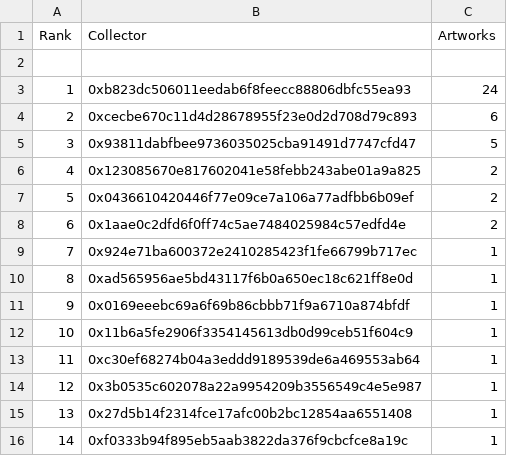
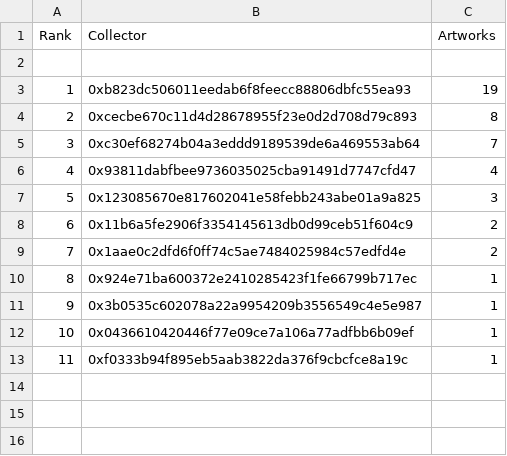
Before and after one commit to JohnOrionYoung/JOYhotPotato, a CSV file: src/python/collectors.csv, drawn as a sheet; removed rows and columns are numbered as before the commit, all else as after; the diff names each change by its address in the sheet, - before the commit and + after, or states it on an @@ line.

Commit message:
update

```diff
--- a/src/python/collectors.csv
+++ b/src/python/collectors.csv
-C3 (Artworks): 24
+C3 (Artworks): 19
-C4 (Artworks): 6
+C4 (Artworks): 8
+row 5: 3 | 0xc30ef68274b04a3eddd9189539de6a469553ab64 | 7
@@ column A (Rank) renumbered from row 6 down @@
-C6 (Artworks): 5
+C6 (Artworks): 4
-C7 (Artworks): 2
+C7 (Artworks): 3
-B8 (Collector): 0x0436610420446f77e09ce7a106a77adfbb6b09ef
+B8 (Collector): 0x11b6a5fe2906f3354145613db0d99ceb51f604c9
-row 10: 8 | 0xad565956ae5bd43117f6b0a650ec18c621ff8e0d | 1
-row 11: 9 | 0x0169eeebc69a6f69b86cbbb71f9a6710a874bfdf | 1
-row 12: 10 | 0x11b6a5fe2906f3354145613db0d99ceb51f604c9 | 1
-row 13: 11 | 0xc30ef68274b04a3eddd9189539de6a469553ab64 | 1
-B12 (Collector): 0x27d5b14f2314fce17afc00b2bc12854aa6551408
+B12 (Collector): 0x0436610420446f77e09ce7a106a77adfbb6b09ef
```
